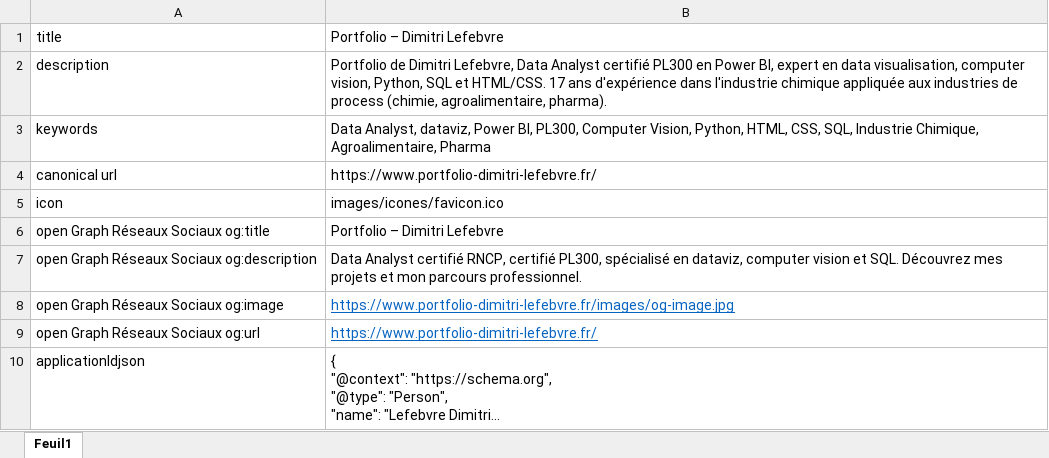
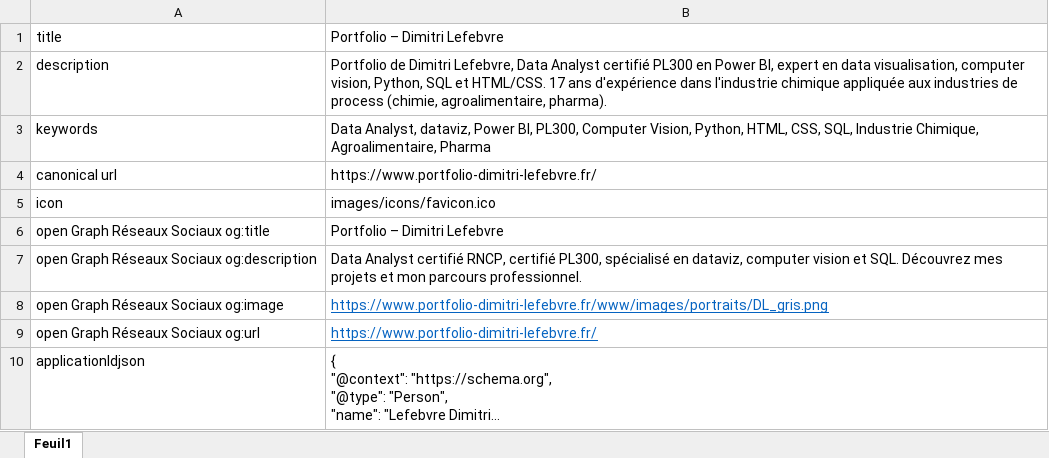
Before and after one commit to Dim2960/portfolio, an Excel workbook: data/data_meta.xlsx, sheet Feuil1, drawn as a sheet; long unchanged cells end in …; values as stored, in another font and other column widths than the file's, no borders; the diff names each change by its address in the sheet, - before the commit and + after, or states it on an @@ line.

```diff
--- a/data/data_meta.xlsx (sheet Feuil1)
+++ b/data/data_meta.xlsx (sheet Feuil1)
-B5: images/icones/favicon.ico
+B5: images/icons/favicon.ico
-B8: https://www.portfolio-dimitri-lefebvre.fr/images/og-image.jpg
+B8: https://www.portfolio-dimitri-lefebvre.fr/www/images/portraits/DL_gris.png
```
Also changed, not shown: 7 other files.
